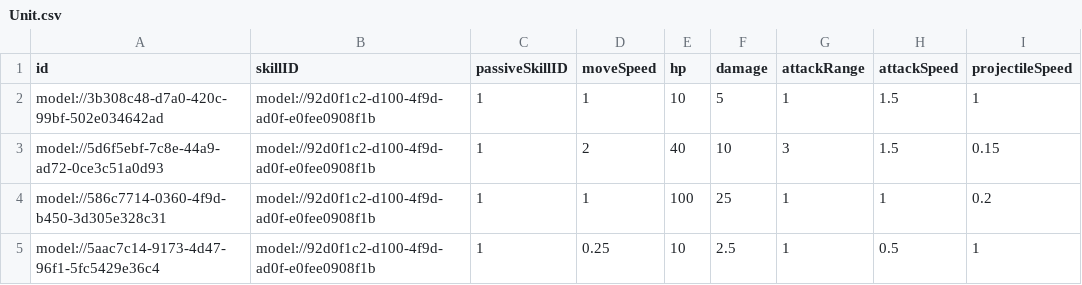
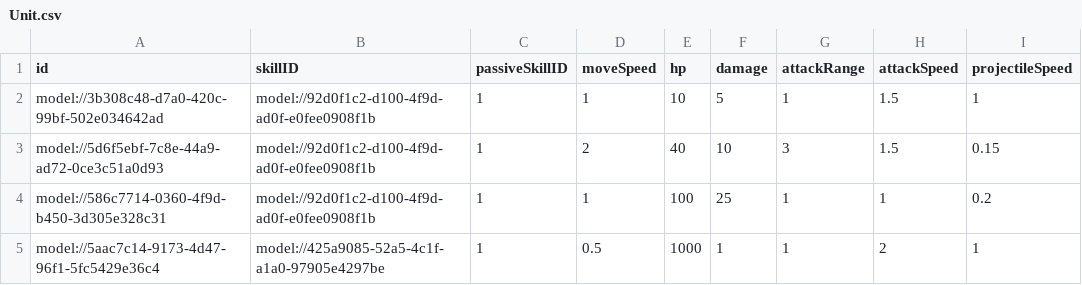
Before and after one commit to treenod-joshua/MapleWorlds, a CSV file: RootDesk/MyDesk/DataSets/Unit.csv, drawn as a sheet; only a part is shown; the diff names each change by its address in the sheet, - before the commit and + after, or states it on an @@ line.

```diff
--- a/RootDesk/MyDesk/DataSets/Unit.csv
+++ b/RootDesk/MyDesk/DataSets/Unit.csv
-B5 (skillID): model://92d0f1c2-d100-4f9d-ad0f-e0fee0908f1b
+B5 (skillID): model://425a9085-52a5-4c1f-a1a0-97905e4297be
-D5 (moveSpeed): 0.25
+D5 (moveSpeed): 0.5
-E5 (hp): 10
+E5 (hp): 1000
-F5 (damage): 2.5
+F5 (damage): 1
-H5 (attackSpeed): 0.5
+H5 (attackSpeed): 2
```
Also changed, not shown: RootDesk/MyDesk/DataSets/Skill.csv, 13 other files.
